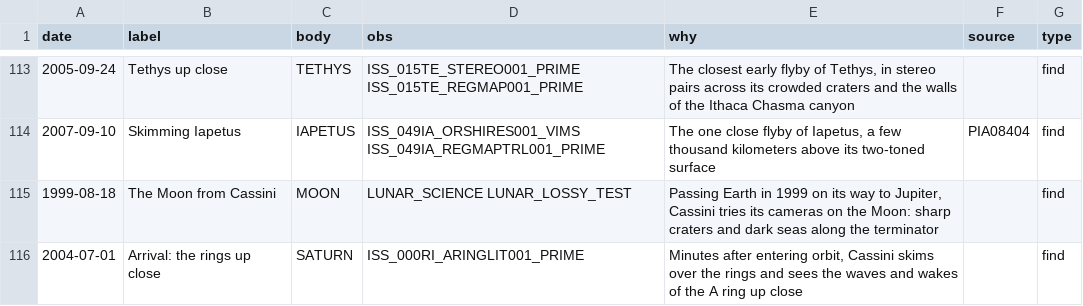
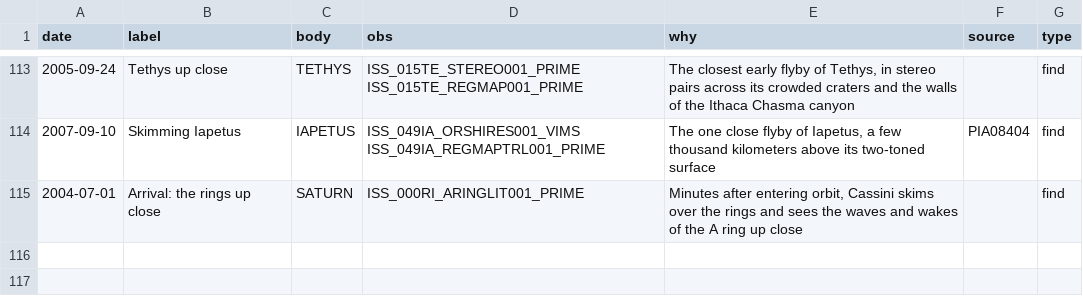
Before and after one commit to siacavazzi/Cassini-Project, a CSV file: web/replay/moments.csv, drawn as a sheet; only a part is shown, gaps mark what is left out.

```diff
--- a/web/replay/moments.csv
+++ b/web/replay/moments.csv
@@ -114,3 +114,2 @@ date,label,body,obs,why,source,type
 2007-09-10,Skimming Iapetus,IAPETUS,ISS_049IA_ORSHIRES001_VIMS ISS_049IA_REGMAPTRL001_PRIME,"The one close flyby of Iapetus, a few thousand kilometers above its two-toned surface",PIA08404,find
-1999-08-18,The Moon from Cassini,MOON,LUNAR_SCIENCE LUNAR_LOSSY_TEST,"Passing Earth in 1999 on its way to Jupiter, Cassini tries its cameras on the Moon: sharp craters and dark seas along the terminator",,find
 2004-07-01,Arrival: the rings up close,SATURN,ISS_000RI_ARINGLIT001_PRIME,"Minutes after entering orbit, Cassini skims over the rings and sees the waves and wakes of the A ring up close",,find
```
